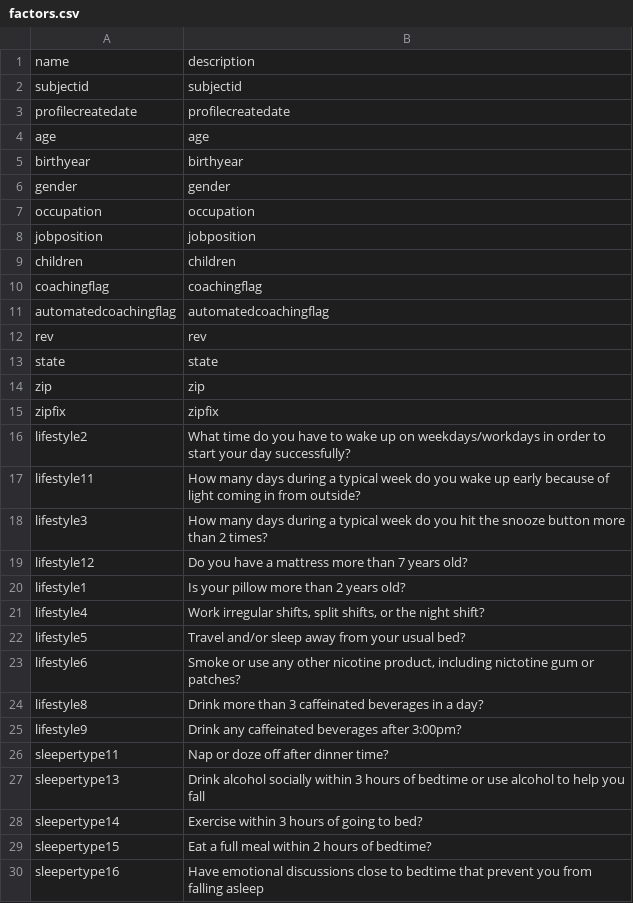
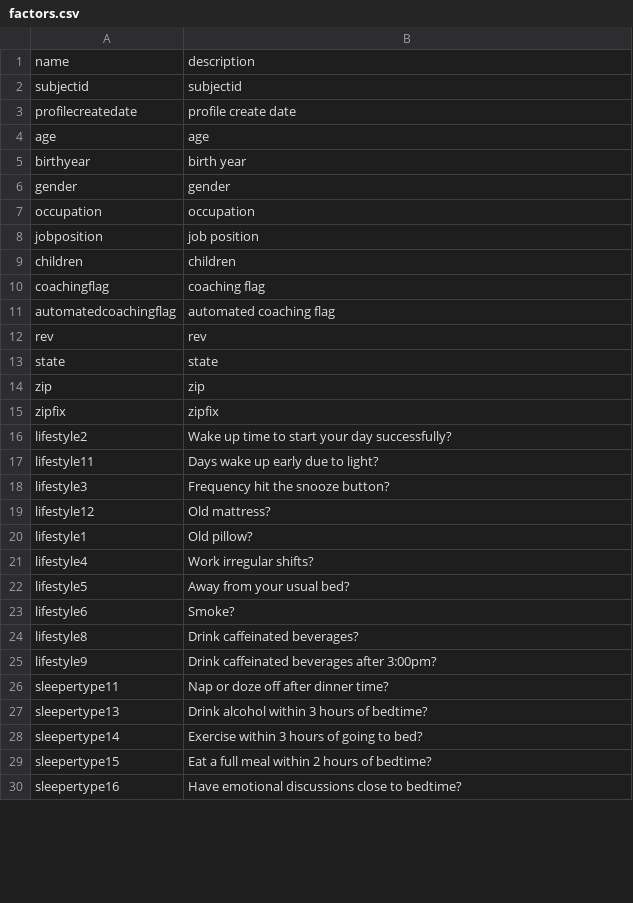
Before and after one commit to Xifip/som, a CSV file: factors.csv, drawn as a sheet; only a part is shown; the diff covers the shown part only.

Commit message:
changed factors

```diff
--- a/factors.csv
+++ b/factors.csv
@@ -2,11 +2,11 @@ name,description
 subjectid,subjectid
-profilecreatedate,profilecreatedate
+profilecreatedate,profile create date
 age,age
-birthyear,birthyear
+birthyear,birth year
 gender,gender
 occupation,occupation
-jobposition,jobposition
+jobposition,job position
 children,children
-coachingflag,coachingflag
-automatedcoachingflag,automatedcoachingflag
+coachingflag,coaching flag
+automatedcoachingflag,automated coaching flag
 rev,rev
@@ -15,16 +15,16 @@ zip,zip
 zipfix,zipfix
-lifestyle2,What time do you have to wake up on weekdays/workdays in order to start your day successfully?
-lifestyle11,How many days during a typical week do you wake up early because of light coming in from outside?
-lifestyle3,How many days during a typical week do you hit the snooze button more than 2 times?
-lifestyle12,Do you have a mattress more than 7 years old?
-lifestyle1,Is your pillow more than 2 years old?
-lifestyle4,"Work irregular shifts, split shifts, or the night shift?"
-lifestyle5,Travel and/or sleep away from your usual bed?
-lifestyle6,"Smoke or use any other nicotine product, including nictotine gum or patches?"
-lifestyle8,Drink more than 3 caffeinated beverages in a day?
-lifestyle9,Drink any caffeinated beverages after 3:00pm?
+lifestyle2,Wake up time to start your day successfully?
+lifestyle11,Days wake up early due to light?
+lifestyle3,Frequency hit the snooze button?
+lifestyle12,Old mattress?
+lifestyle1,Old pillow?
+lifestyle4,Work irregular shifts?
+lifestyle5,Away from your usual bed?
+lifestyle6,Smoke?
+lifestyle8,Drink caffeinated beverages?
+lifestyle9,Drink caffeinated beverages after 3:00pm?
 sleepertype11,Nap or doze off after dinner time?
-sleepertype13,Drink alcohol socially within 3 hours of bedtime or use alcohol to help you fall
+sleepertype13,Drink alcohol within 3 hours of bedtime?
 sleepertype14,Exercise within 3 hours of going to bed?
 sleepertype15,Eat a full meal within 2 hours of bedtime?
-sleepertype16,Have emotional discussions close to bedtime that prevent you from falling asleep
+sleepertype16,Have emotional discussions close to bedtime?
```
Also changed, not shown: 2 added rows and 14 edited cells elsewhere in this file, 3 other files.
